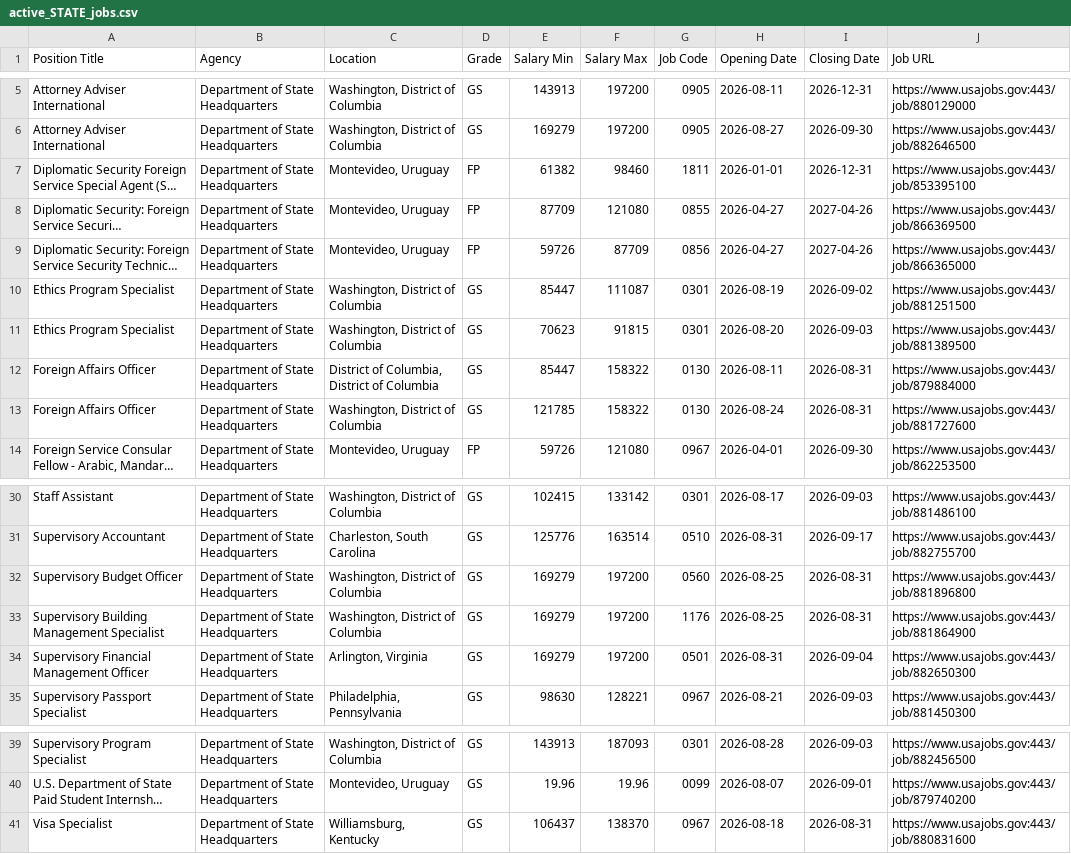
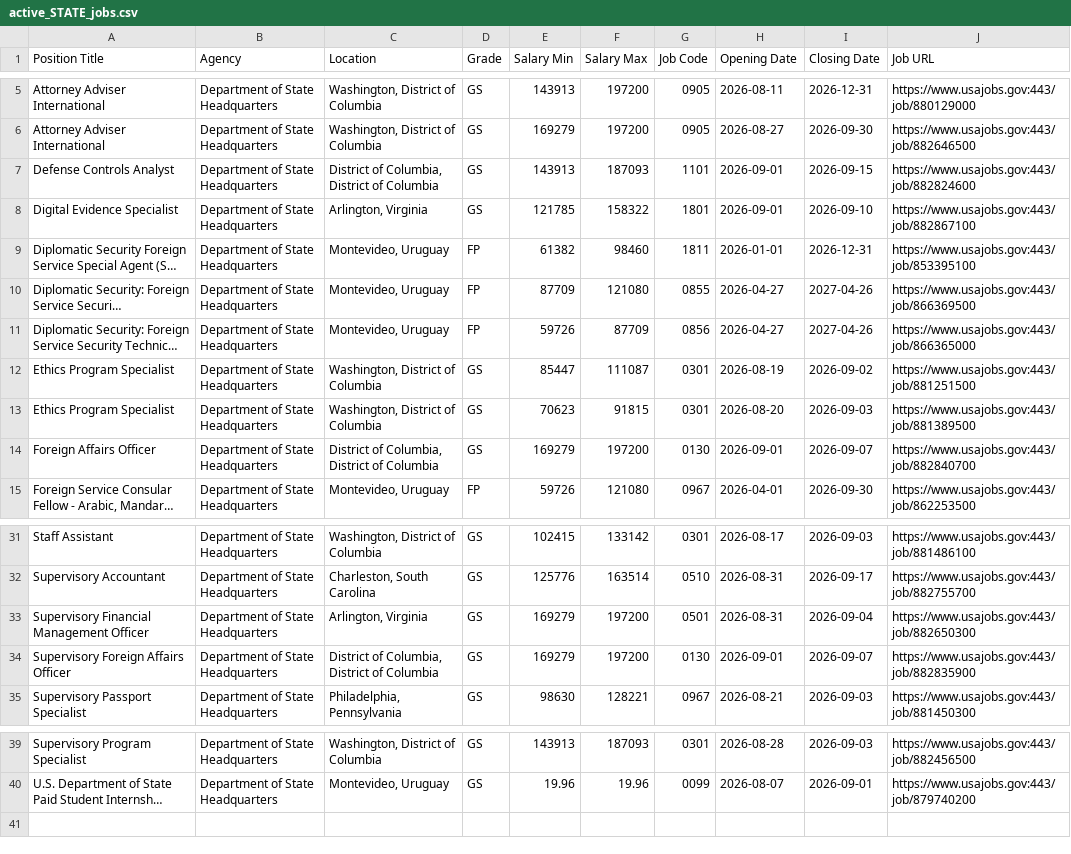
Before and after one commit to fartbagxp/fedjobs, a CSV file: data/raw/active_STATE_jobs.csv, drawn as a sheet; only a part is shown, gaps mark what is left out; long unchanged cells end in …; removed rows and columns are numbered as before the commit, all else as after; the diff names each change by its address in the sheet, - before the commit and + after, or states it on an @@ line.

```diff
--- a/data/raw/active_STATE_jobs.csv
+++ b/data/raw/active_STATE_jobs.csv
+row 7: Defense Controls Analyst | Department of State Headquarters | District of Columbia, District of Columbia | GS | 143913 | 187093 | 1101 | 2026-09-01 | 2026-09-15 | https://www.usajobs.gov:443/job/882824600
+row 8: Digital Evidence Specialist | Department of State Headquarters | Arlington, Virginia | GS | 121785 | 158322 | 1801 | 2026-09-01 | 2026-09-10 | https://www.usajobs.gov:443/job/882867100
-E14 (Salary Min): 85447
+E14 (Salary Min): 169279
-F14 (Salary Max): 158322
+F14 (Salary Max): 197200
-H14 (Opening Date): 2026-08-11
+H14 (Opening Date): 2026-09-01
-I14 (Closing Date): 2026-08-31
+I14 (Closing Date): 2026-09-07
-J14 (Job URL): https://www.usajobs.gov:443/job/879884000
+J14 (Job URL): https://www.usajobs.gov:443/job/882840700
-row 13: Foreign Affairs Officer | Department of State Headquarters | Washington, District of Columbia | GS | 121785 | 158322 | 0130 | 2026-08-24 | 2026-08-31 | https://www.usajobs.gov:443/job/881727600
-row 32: Supervisory Budget Officer | Department of State Headquarters | Washington, District of Columbia | GS | 169279 | 197200 | 0560 | 2026-08-25 | 2026-08-31 | https://www.usajobs.gov:443/job/881896800
-row 33: Supervisory Building Management Specialist | Department of State Headquarters | Washington, District of Columbia | GS | 169279 | 197200 | 1176 | 2026-08-25 | 2026-08-31 | https://www.usajobs.gov:443/job/881864900
+row 34: Supervisory Foreign Affairs Officer | Department of State Headquarters | District of Columbia, District of Columbia | GS | 169279 | 197200 | 0130 | 2026-09-01 | 2026-09-07 | https://www.usajobs.gov:443/job/882835900
-row 41: Visa Specialist | Department of State Headquarters | Williamsburg, Kentucky | GS | 106437 | 138370 | 0967 | 2026-08-18 | 2026-08-31 | https://www.usajobs.gov:443/job/880831600
```
Also changed, not shown: data/raw/active_1550_jobs.csv, data/raw/active_1560_jobs.csv, 9 other files.
